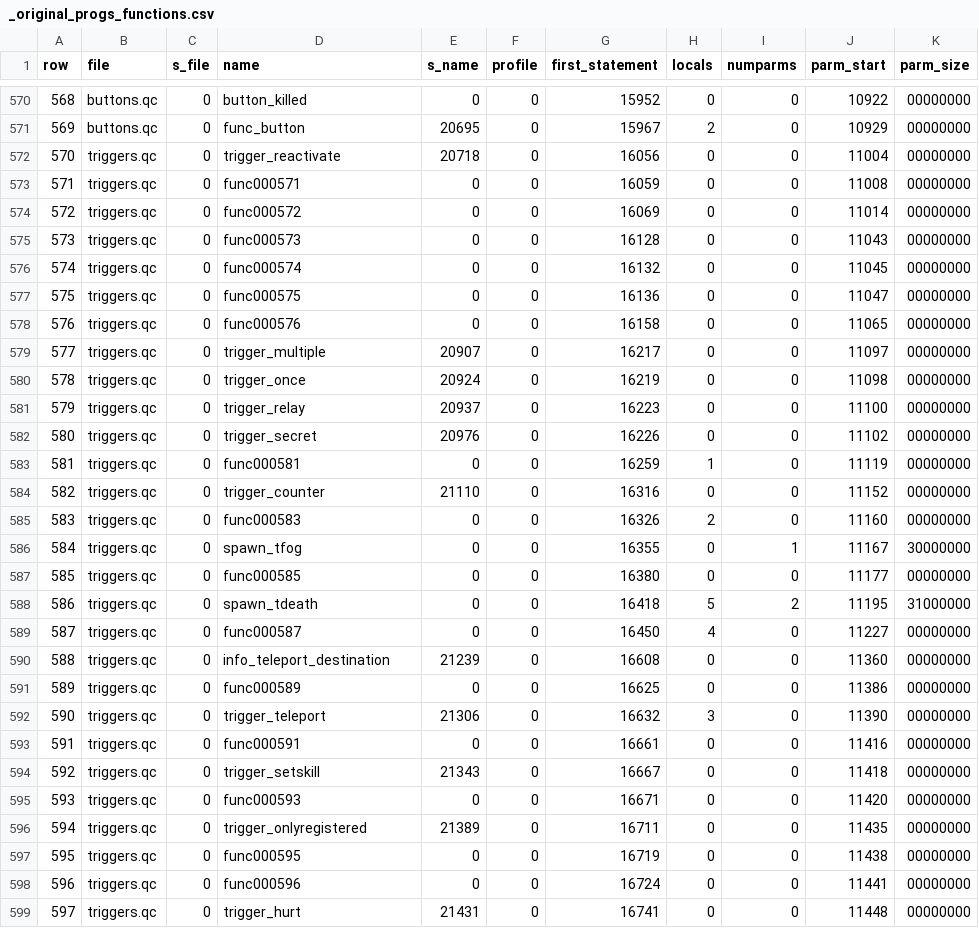
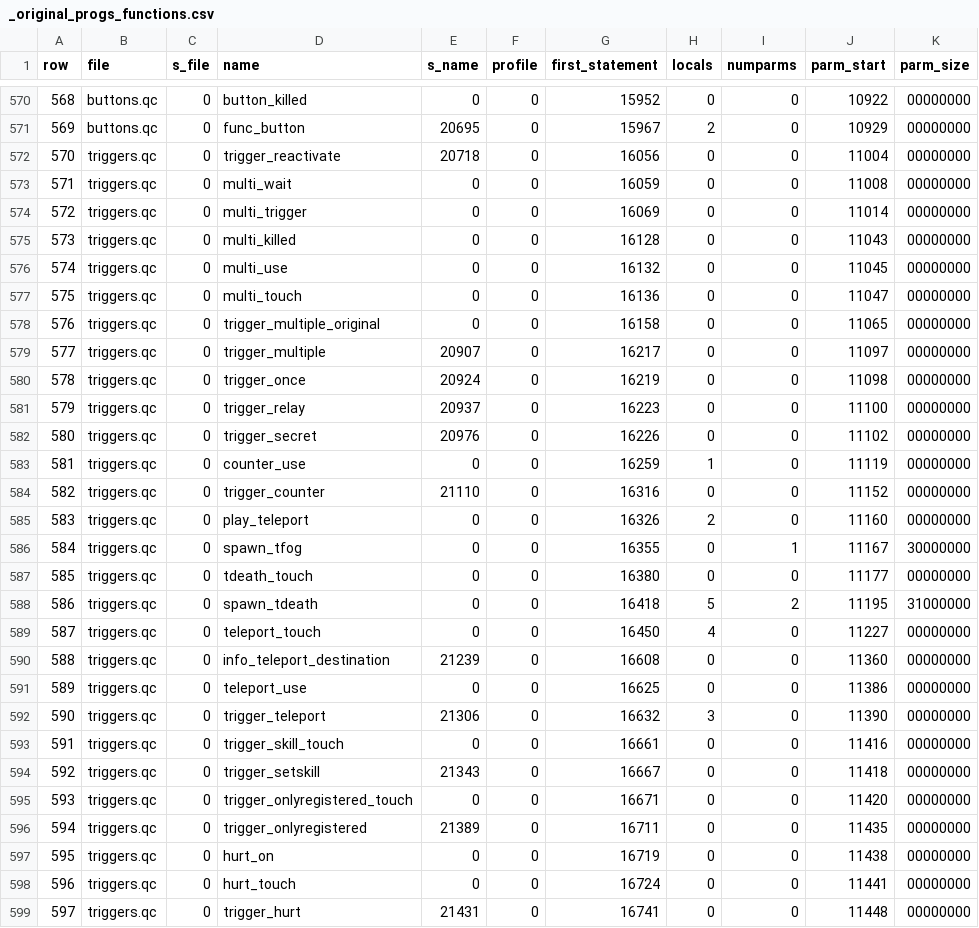
Before and after one commit to nickgovier/DeQCC, a CSV file: obots/_original_progs_functions.csv, drawn as a sheet; only a part is shown, gaps mark what is left out; the diff covers the shown part only.

```diff
--- a/obots/_original_progs_functions.csv
+++ b/obots/_original_progs_functions.csv
@@ -572,8 +572,8 @@ row,file,s_file,name,s_name,profile,first_statement,locals,numparms,parm_start,p
 570,triggers.qc,0,trigger_reactivate,20718,0,16056,0,0,11004,00000000
-571,triggers.qc,0,func000571,0,0,16059,0,0,11008,00000000
-572,triggers.qc,0,func000572,0,0,16069,0,0,11014,00000000
-573,triggers.qc,0,func000573,0,0,16128,0,0,11043,00000000
-574,triggers.qc,0,func000574,0,0,16132,0,0,11045,00000000
-575,triggers.qc,0,func000575,0,0,16136,0,0,11047,00000000
-576,triggers.qc,0,func000576,0,0,16158,0,0,11065,00000000
+571,triggers.qc,0,multi_wait,0,0,16059,0,0,11008,00000000
+572,triggers.qc,0,multi_trigger,0,0,16069,0,0,11014,00000000
+573,triggers.qc,0,multi_killed,0,0,16128,0,0,11043,00000000
+574,triggers.qc,0,multi_use,0,0,16132,0,0,11045,00000000
+575,triggers.qc,0,multi_touch,0,0,16136,0,0,11047,00000000
+576,triggers.qc,0,trigger_multiple_original,0,0,16158,0,0,11065,00000000
 577,triggers.qc,0,trigger_multiple,20907,0,16217,0,0,11097,00000000
@@ -582,18 +582,18 @@ row,file,s_file,name,s_name,profile,first_statement,locals,numparms,parm_start,p
 580,triggers.qc,0,trigger_secret,20976,0,16226,0,0,11102,00000000
-581,triggers.qc,0,func000581,0,0,16259,1,0,11119,00000000
+581,triggers.qc,0,counter_use,0,0,16259,1,0,11119,00000000
 582,triggers.qc,0,trigger_counter,21110,0,16316,0,0,11152,00000000
-583,triggers.qc,0,func000583,0,0,16326,2,0,11160,00000000
+583,triggers.qc,0,play_teleport,0,0,16326,2,0,11160,00000000
 584,triggers.qc,0,spawn_tfog,0,0,16355,0,1,11167,30000000
-585,triggers.qc,0,func000585,0,0,16380,0,0,11177,00000000
+585,triggers.qc,0,tdeath_touch,0,0,16380,0,0,11177,00000000
 586,triggers.qc,0,spawn_tdeath,0,0,16418,5,2,11195,31000000
-587,triggers.qc,0,func000587,0,0,16450,4,0,11227,00000000
+587,triggers.qc,0,teleport_touch,0,0,16450,4,0,11227,00000000
 588,triggers.qc,0,info_teleport_destination,21239,0,16608,0,0,11360,00000000
-589,triggers.qc,0,func000589,0,0,16625,0,0,11386,00000000
+589,triggers.qc,0,teleport_use,0,0,16625,0,0,11386,00000000
 590,triggers.qc,0,trigger_teleport,21306,0,16632,3,0,11390,00000000
-591,triggers.qc,0,func000591,0,0,16661,0,0,11416,00000000
+591,triggers.qc,0,trigger_skill_touch,0,0,16661,0,0,11416,00000000
 592,triggers.qc,0,trigger_setskill,21343,0,16667,0,0,11418,00000000
-593,triggers.qc,0,func000593,0,0,16671,0,0,11420,00000000
+593,triggers.qc,0,trigger_onlyregistered_touch,0,0,16671,0,0,11420,00000000
 594,triggers.qc,0,trigger_onlyregistered,21389,0,16711,0,0,11435,00000000
-595,triggers.qc,0,func000595,0,0,16719,0,0,11438,00000000
-596,triggers.qc,0,func000596,0,0,16724,0,0,11441,00000000
+595,triggers.qc,0,hurt_on,0,0,16719,0,0,11438,00000000
+596,triggers.qc,0,hurt_touch,0,0,16724,0,0,11441,00000000
 597,triggers.qc,0,trigger_hurt,21431,0,16741,0,0,11448,00000000
```
Also changed, not shown: 2 edited cells elsewhere in this file, obots/_original_progs_globaldefs.csv, 5 other files.
